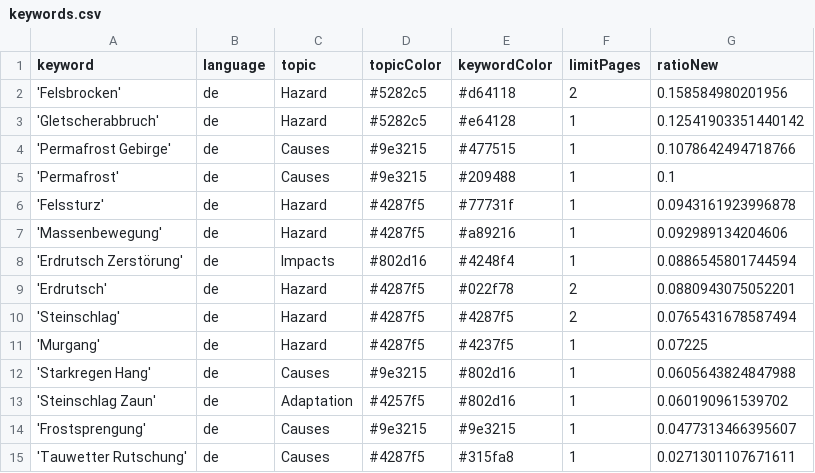
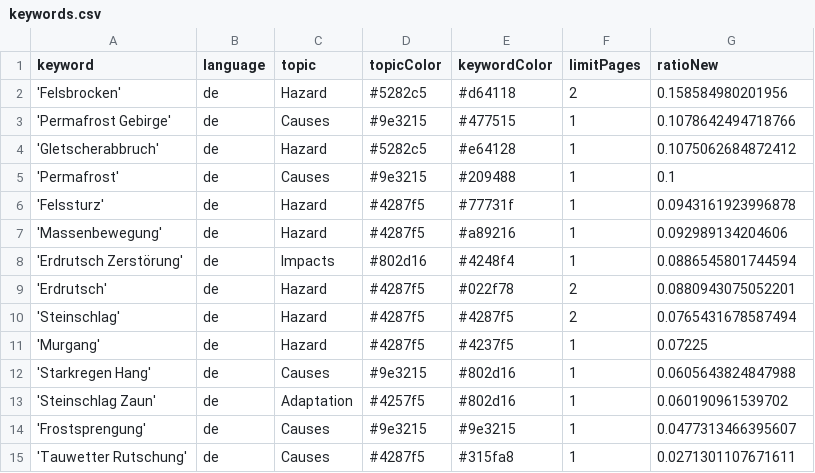
Before and after one commit to tapio-22-Digitale-Methoden-News/MassIsComing, a CSV file: keywords.csv, drawn as a sheet; removed rows and columns are numbered as before the commit, all else as after; the diff names each change by its address in the sheet, - before the commit and + after, or states it on an @@ line.

Commit message:
Commit from GitHub Actions (harvest:0.0)

```diff
--- a/keywords.csv
+++ b/keywords.csv
-row 3: 'Gletscherabbruch' | de | Hazard | #5282c5 | #e64128 | 1 | 0.12541903351440142
+row 4: 'Gletscherabbruch' | de | Hazard | #5282c5 | #e64128 | 1 | 0.1075062684872412
```
